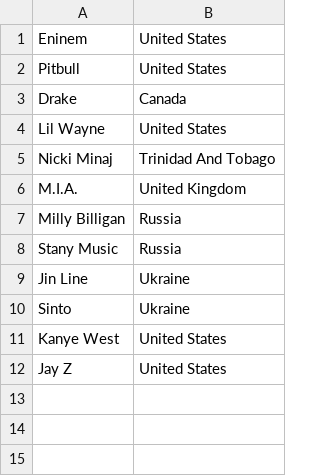
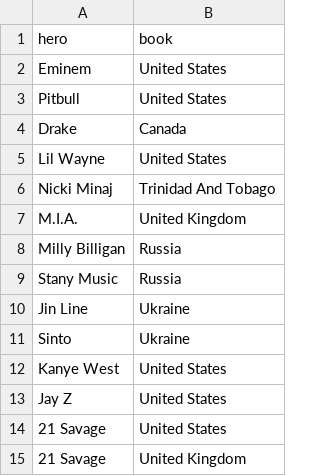
Before and after one commit to yingfc/cse331_campusPathFinder, a TSV file: hw-marvel/src/main/resources/data/rappers.tsv, drawn as a sheet.

```diff
--- a/hw-marvel/src/main/resources/data/rappers.tsv
+++ b/hw-marvel/src/main/resources/data/rappers.tsv
@@ -1,2 +1,3 @@
-Eninem	United States
+hero	book
+Eminem	United States
 Pitbull	United States
@@ -12 +13,3 @@ Kanye West	United States
 Jay Z	United States
+21 Savage	United States
+21 Savage	United Kingdom
```
Also changed, not shown: 18 other files.
